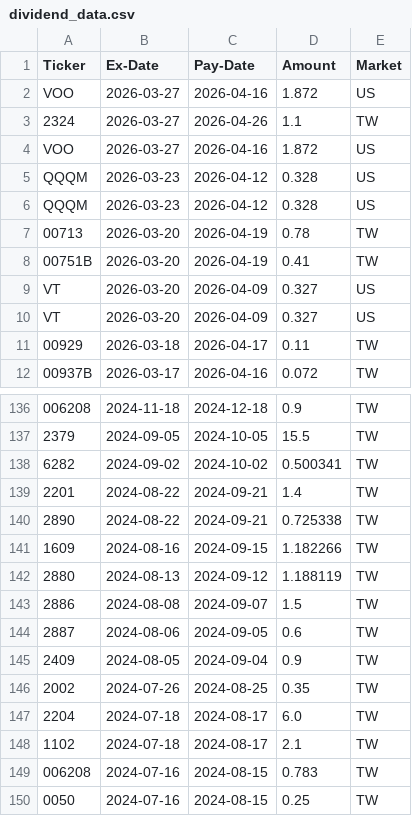
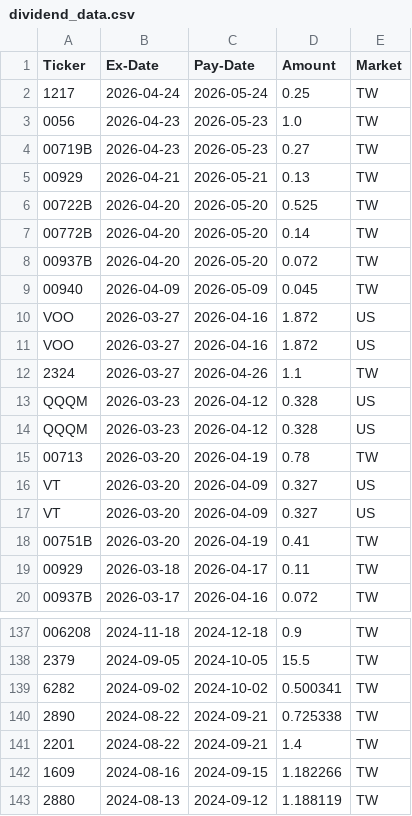
Before and after one commit to jiahonglin-tw/dividend-auto-db, a CSV file: dividend_data.csv, drawn as a sheet; only a part is shown, gaps mark what is left out; the shorter side is filled out with more unchanged rows; the diff covers the shown part only; the diff names each change by its address in the sheet, - before the commit and + after, or states it on an @@ line.

```diff
--- a/dividend_data.csv
+++ b/dividend_data.csv
+row 2: 1217 | 2026-04-24 | 2026-05-24 | 0.25 | TW
+row 3: 0056 | 2026-04-23 | 2026-05-23 | 1.0 | TW
+row 4: 00719B | 2026-04-23 | 2026-05-23 | 0.27 | TW
+row 5: 00929 | 2026-04-21 | 2026-05-21 | 0.13 | TW
+row 6: 00722B | 2026-04-20 | 2026-05-20 | 0.525 | TW
+row 7: 00772B | 2026-04-20 | 2026-05-20 | 0.14 | TW
+row 8: 00937B | 2026-04-20 | 2026-05-20 | 0.072 | TW
+row 9: 00940 | 2026-04-09 | 2026-05-09 | 0.045 | TW
@@ row 4 moved to row 10: VOO @@
@@ row 8 moved to row 18: 00751B @@
```
Also changed, not shown: 7 removed rows and 29 moved rows elsewhere in this file.
